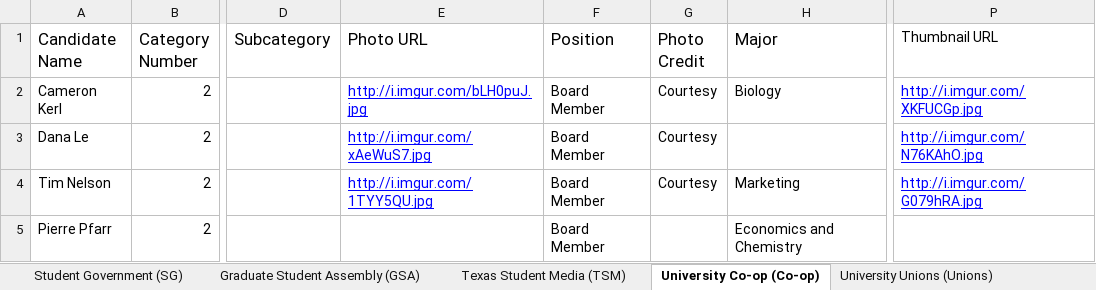
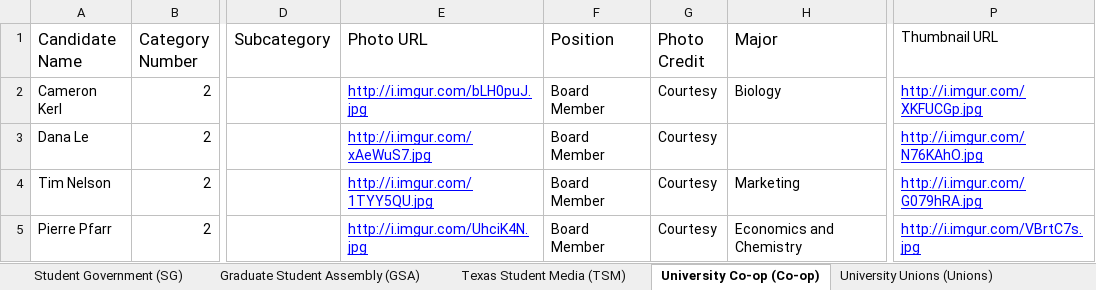
Before and after one commit to sc1f/hd49-expl, an Excel workbook: backend/copysheet.xlsx, sheet University Co-op (Co-op), drawn as a sheet; only a part is shown, gaps mark what is left out; values as stored, in another font and other column widths than the file's, no borders; charts and pictures not drawn; the diff names each change by its address in the sheet, - before the commit and + after, or states it on an @@ line.

```diff
--- a/backend/copysheet.xlsx (sheet University Co-op (Co-op))
+++ b/backend/copysheet.xlsx (sheet University Co-op (Co-op))
-E5 (Photo URL): (empty)
+E5 (Photo URL): http://i.imgur.com/UhciK4N.jpg
-G5 (Photo Credit): (empty)
+G5 (Photo Credit): Courtesy
-P5 (Thumbnail URL): (empty)
+P5 (Thumbnail URL): http://i.imgur.com/VBrtC7s.jpg
```
Also changed, not shown: sheet Texas Student Media (TSM), sheet Student Government (SG), sheet University Unions (Unions), 12 other files.
